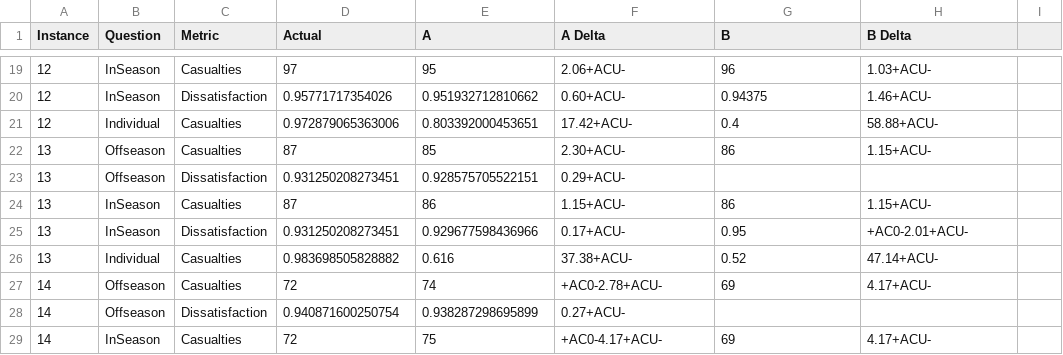
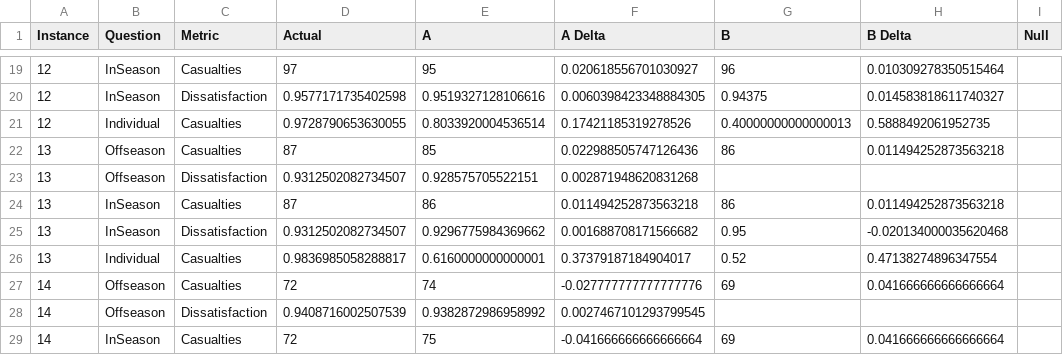
Before and after one commit to pynadath/psychsim, a TSV file: psychsim/domains/groundtruth/evaluation/Phase1Prescribe/PrescribeResults.tsv, drawn as a sheet; only a part is shown, gaps mark what is left out; the diff covers the shown part only.

```diff
--- a/psychsim/domains/groundtruth/evaluation/Phase1Prescribe/PrescribeResults.tsv
+++ b/psychsim/domains/groundtruth/evaluation/Phase1Prescribe/PrescribeResults.tsv
@@ -1 +1 @@
-Instance	Question	Metric	Actual	A	A Delta	B	B Delta
+Instance	Question	Metric	Actual	A	A Delta	B	B Delta	Null
@@ -19,11 +19,11 @@ Instance	Question	Metric	Actual	A	A Delta	B	B Delta
-12	InSeason	Casualties	97	95	2.06+ACU-	96	1.03+ACU-
-12	InSeason	Dissatisfaction	0.95771717354026	0.951932712810662	0.60+ACU-	0.94375	1.46+ACU-
-12	Individual	Casualties	0.972879065363006	0.803392000453651	17.42+ACU-	0.4	58.88+ACU-
-13	Offseason	Casualties	87	85	2.30+ACU-	86	1.15+ACU-
-13	Offseason	Dissatisfaction	0.931250208273451	0.928575705522151	0.29+ACU-		
-13	InSeason	Casualties	87	86	1.15+ACU-	86	1.15+ACU-
-13	InSeason	Dissatisfaction	0.931250208273451	0.929677598436966	0.17+ACU-	0.95	+AC0-2.01+ACU-
-13	Individual	Casualties	0.983698505828882	0.616	37.38+ACU-	0.52	47.14+ACU-
-14	Offseason	Casualties	72	74	+AC0-2.78+ACU-	69	4.17+ACU-
-14	Offseason	Dissatisfaction	0.940871600250754	0.938287298695899	0.27+ACU-		
-14	InSeason	Casualties	72	75	+AC0-4.17+ACU-	69	4.17+ACU-
+12	InSeason	Casualties	97	95	0.020618556701030927	96	0.010309278350515464	
+12	InSeason	Dissatisfaction	0.9577171735402598	0.9519327128106616	0.0060398423348884305	0.94375	0.014583818611740327	
+12	Individual	Casualties	0.9728790653630055	0.8033920004536514	0.17421185319278526	0.40000000000000013	0.5888492061952735	
+13	Offseason	Casualties	87	85	0.022988505747126436	86	0.011494252873563218	
+13	Offseason	Dissatisfaction	0.9312502082734507	0.928575705522151	0.002871948620831268			
+13	InSeason	Casualties	87	86	0.011494252873563218	86	0.011494252873563218	
+13	InSeason	Dissatisfaction	0.9312502082734507	0.9296775984369662	0.001688708171566682	0.95	-0.020134000035620468	
+13	Individual	Casualties	0.9836985058288817	0.6160000000000001	0.37379187184904017	0.52	0.47138274896347554	
+14	Offseason	Casualties	72	74	-0.027777777777777776	69	0.041666666666666664	
+14	Offseason	Dissatisfaction	0.9408716002507539	0.9382872986958992	0.0027467101293799545			
+14	InSeason	Casualties	72	75	-0.041666666666666664	69	0.041666666666666664	
```
Also changed, not shown: 70 edited cells elsewhere in this file, 2 other files.
